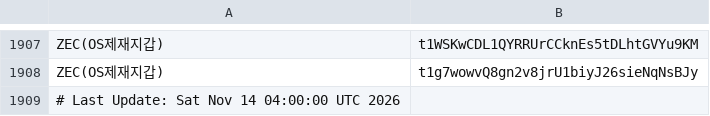
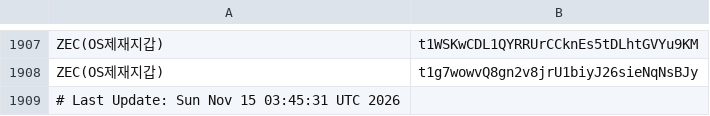
Before and after one commit to kuyongjin/blacklist-wallet-daily-check, a CSV file: opensanctions_addresses.csv, drawn as a sheet; only a part is shown, gaps mark what is left out.

```diff
--- a/opensanctions_addresses.csv
+++ b/opensanctions_addresses.csv
@@ -1908,2 +1908,2 @@ ZEC(OS제재지갑),t1WSKwCDL1QYRRUrCCknEs5tDLhtGVYu9KM
 ZEC(OS제재지갑),t1g7wowvQ8gn2v8jrU1biyJ26sieNqNsBJy
-# Last Update: Sat Nov 14 04:00:00 UTC 2026
+# Last Update: Sun Nov 15 03:45:31 UTC 2026
```
